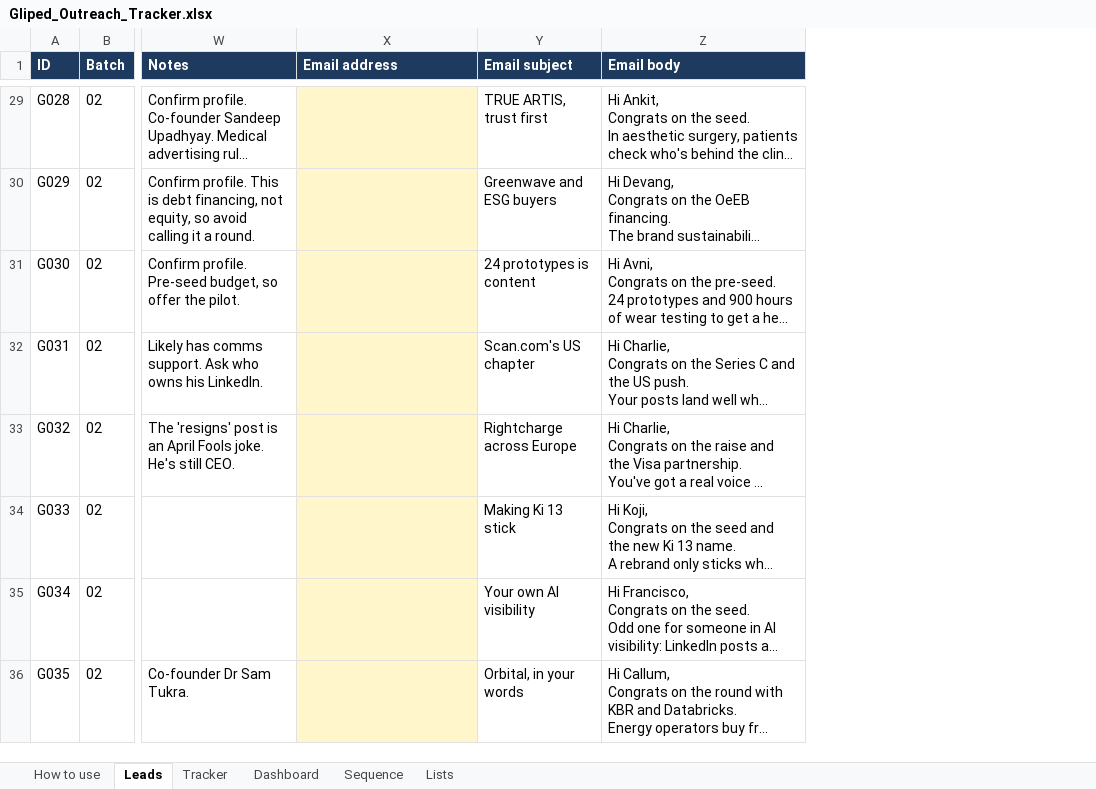
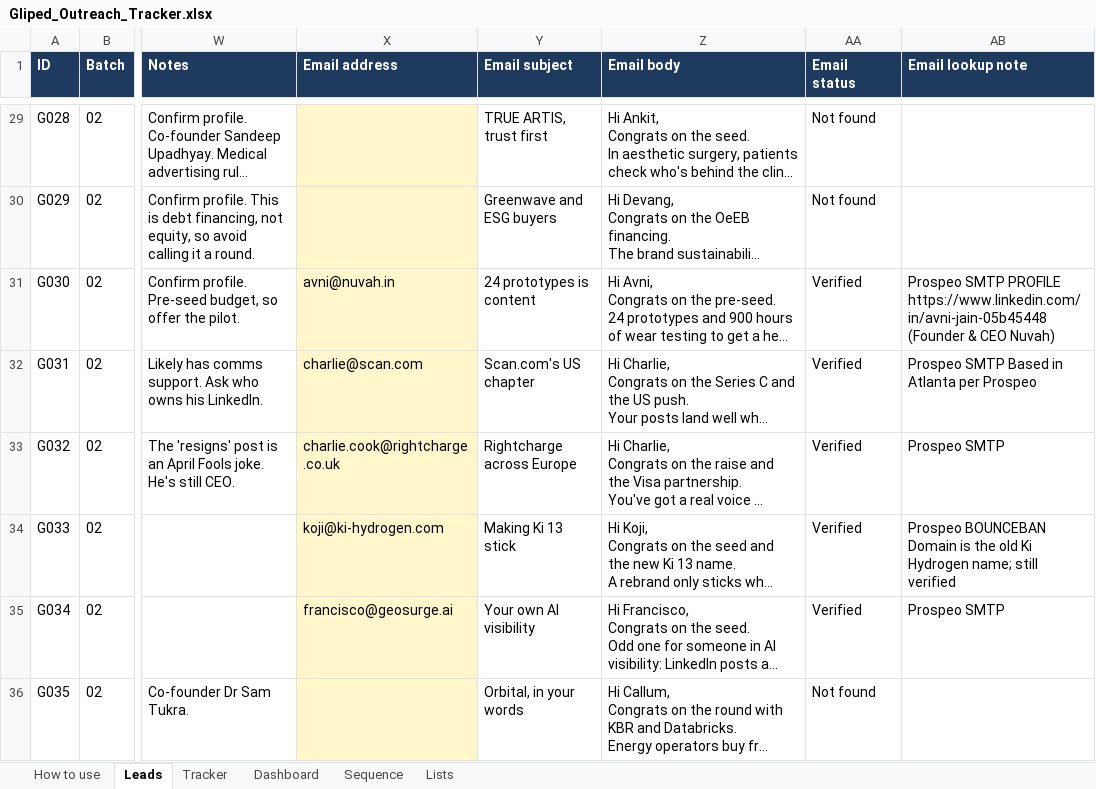
Before and after one commit to navneet218/database, an Excel workbook: Gliped_Outreach_Tracker.xlsx, sheet Leads, drawn as a sheet; only a part is shown, gaps mark what is left out; long unchanged cells end in …; values as stored, in another font and other column widths than the file's, no borders; conditional formats not drawn; the diff covers the shown part only; the diff names each change by its address in the sheet, - before the commit and + after, or states it on an @@ line.

```diff
--- a/Gliped_Outreach_Tracker.xlsx (sheet Leads)
+++ b/Gliped_Outreach_Tracker.xlsx (sheet Leads)
+column AA (Email status), rows 29-36: Not found | Not found | Verified | Verified | Verified | Verified | Verified | Not found
+column AB (Email lookup note), rows 31-35: Prospeo SMTP PROFILE https://www.linkedin.com/in/avni-jain-05b45448 (Founder & CEO Nuvah) | Prospeo SMTP Based in Atlanta per Prospeo | Prospeo SMTP | Prospeo BOUNCEBAN Domain is the old Ki Hydrogen name; still verified | Prospeo SMTP
-X31 (Email address): (empty)
+X31 (Email address): avni@nuvah.in
-X32 (Email address): (empty)
+X32 (Email address): charlie@scan.com
-X33 (Email address): (empty)
+X33 (Email address): charlie.cook@rightcharge.co.uk
-X34 (Email address): (empty)
+X34 (Email address): koji@ki-hydrogen.com
-X35 (Email address): (empty)
+X35 (Email address): francisco@geosurge.ai
```
Also changed, not shown: 22 edited cells elsewhere in this sheet, 3 other files.
